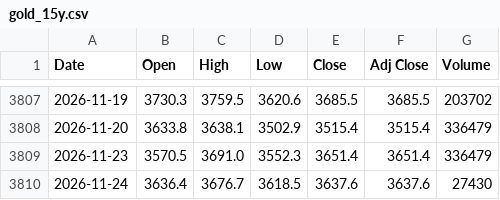
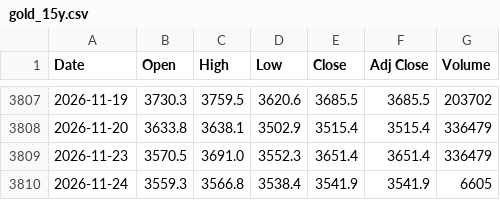
Before and after one commit to artphatsakon/ProjuctFin, a CSV file: gold_15y.csv, drawn as a sheet; only a part is shown, gaps mark what is left out.

```diff
--- a/gold_15y.csv
+++ b/gold_15y.csv
@@ -3809,2 +3809,2 @@
 2026-11-23,3570.5,3691.0,3552.3,3651.4,3651.4,336479
-2026-11-24,3636.4,3676.7,3618.5,3637.6,3637.6,27430
+2026-11-24,3559.3,3566.8,3538.4,3541.9,3541.9,6605
```
Also changed, not shown: crude_oil_15y.csv.
